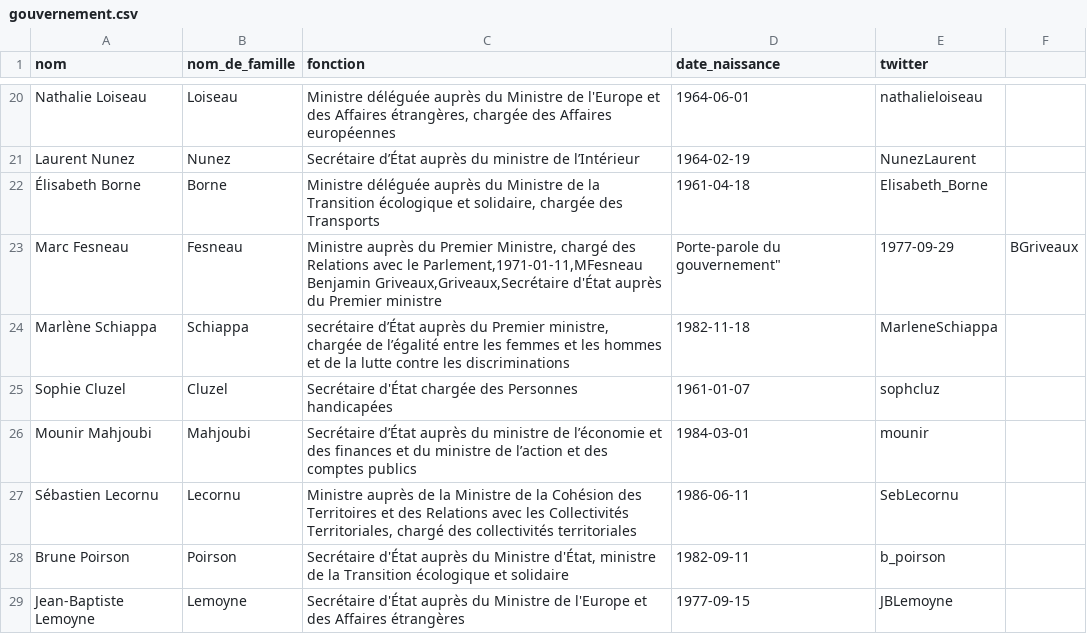
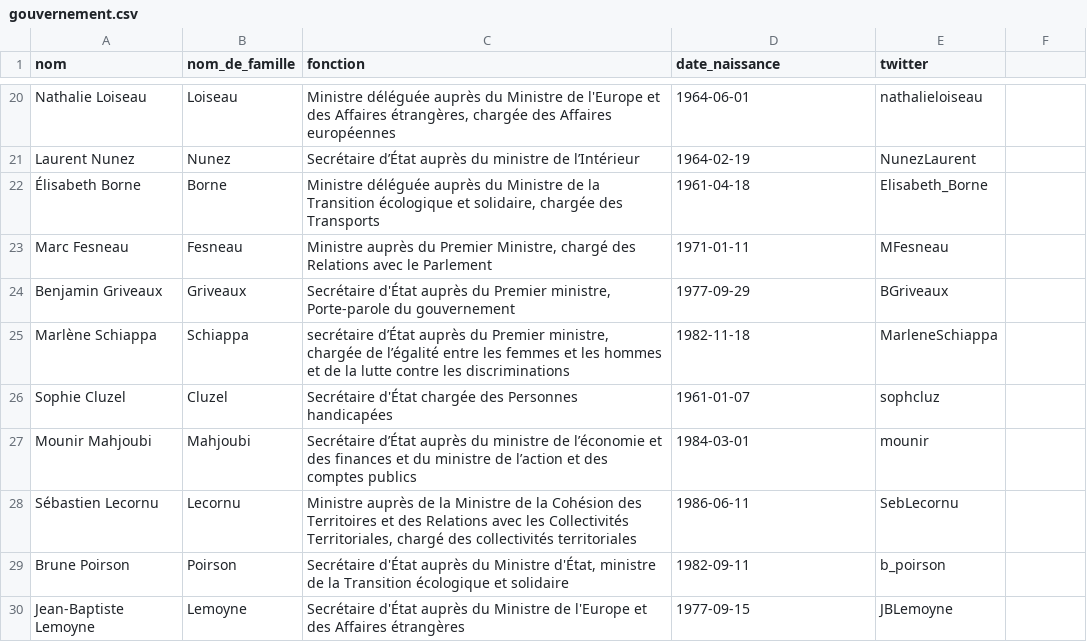
Before and after one commit to regardscitoyens/direct-parlement, a CSV file: resources/gouvernement.csv, drawn as a sheet; only a part is shown, gaps mark what is left out.

Commit message:
Update gouvernement.csv
Manque une fermeture de guillemets

```diff
--- a/resources/gouvernement.csv
+++ b/resources/gouvernement.csv
@@ -22,4 +22,4 @@ Laurent Nunez,Nunez,Secrétaire d’État auprès du ministre de l’Intérieur,
 Élisabeth Borne,Borne,"Ministre déléguée auprès du Ministre de la Transition écologique et solidaire, chargée des Transports",1961-04-18,Elisabeth_Borne
-Marc Fesneau,Fesneau,"Ministre auprès du Premier Ministre, chargé des Relations avec le Parlement,1971-01-11,MFesneau
-Benjamin Griveaux,Griveaux,"Secrétaire d'État auprès du Premier ministre, Porte-parole du gouvernement",1977-09-29,BGriveaux
+Marc Fesneau,Fesneau,"Ministre auprès du Premier Ministre, chargé des Relations avec le Parlement",1971-01-11,MFesneau
+Benjamin Griveaux,Griveaux,"Secrétaire d'État auprès du Premier ministre, Porte-parole du gouvernement",1977-09-29,BGriveaux
 Marlène Schiappa,Schiappa,"secrétaire d’État auprès du Premier ministre, chargée de l’égalité entre les femmes et les hommes et de la lutte contre les discriminations",1982-11-18,MarleneSchiappa
```
